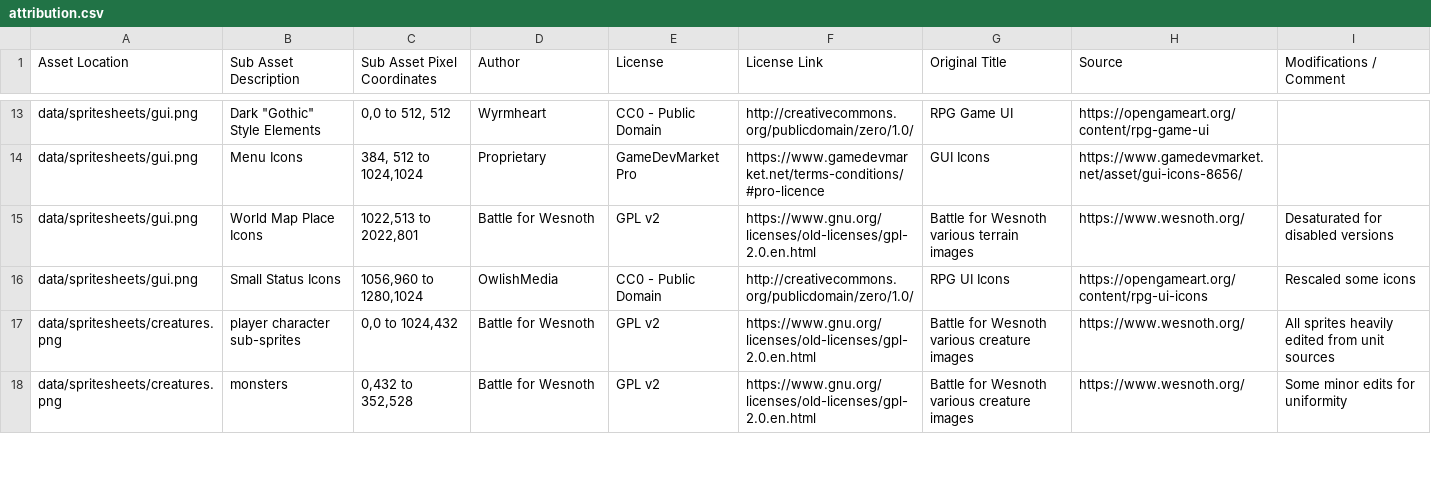
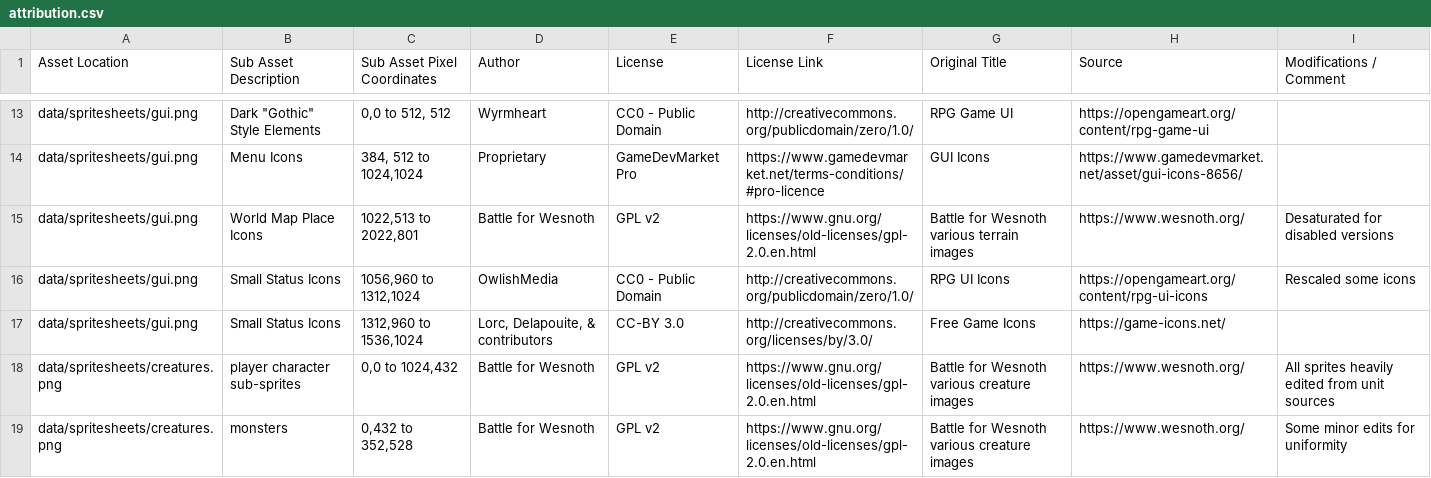
Before and after one commit to Grokmoo/sulis, a CSV file: docs/attribution.csv, drawn as a sheet; only a part is shown, gaps mark what is left out.

```diff
--- a/docs/attribution.csv
+++ b/docs/attribution.csv
@@ -15,3 +15,4 @@ data/spritesheets/gui.png,Menu Icons,"384, 512 to 1024,1024",Proprietary,GameDev
 data/spritesheets/gui.png,World Map Place Icons,"1022,513 to 2022,801",Battle for Wesnoth,GPL v2,https://www.gnu.org/licenses/old-licenses/gpl-2.0.en.html,Battle for Wesnoth various terrain images,https://www.wesnoth.org/,Desaturated for disabled versions
-data/spritesheets/gui.png,Small Status Icons,"1056,960  to 1280,1024",OwlishMedia,CC0 - Public Domain,http://creativecommons.org/publicdomain/zero/1.0/,RPG UI Icons,https://opengameart.org/content/rpg-ui-icons,Rescaled some icons
+data/spritesheets/gui.png,Small Status Icons,"1056,960 to 1312,1024",OwlishMedia,CC0 - Public Domain,http://creativecommons.org/publicdomain/zero/1.0/,RPG UI Icons,https://opengameart.org/content/rpg-ui-icons,Rescaled some icons
+data/spritesheets/gui.png,Small Status Icons,"1312,960 to 1536,1024","Lorc, Delapouite, & contributors",CC-BY 3.0,http://creativecommons.org/licenses/by/3.0/,Free Game Icons,https://game-icons.net/,
 data/spritesheets/creatures.png,player character sub-sprites,"0,0 to 1024,432",Battle for Wesnoth,GPL v2,https://www.gnu.org/licenses/old-licenses/gpl-2.0.en.html,Battle for Wesnoth various creature images,https://www.wesnoth.org/,All sprites heavily edited from unit sources
```
Also changed, not shown: 36 other files.
